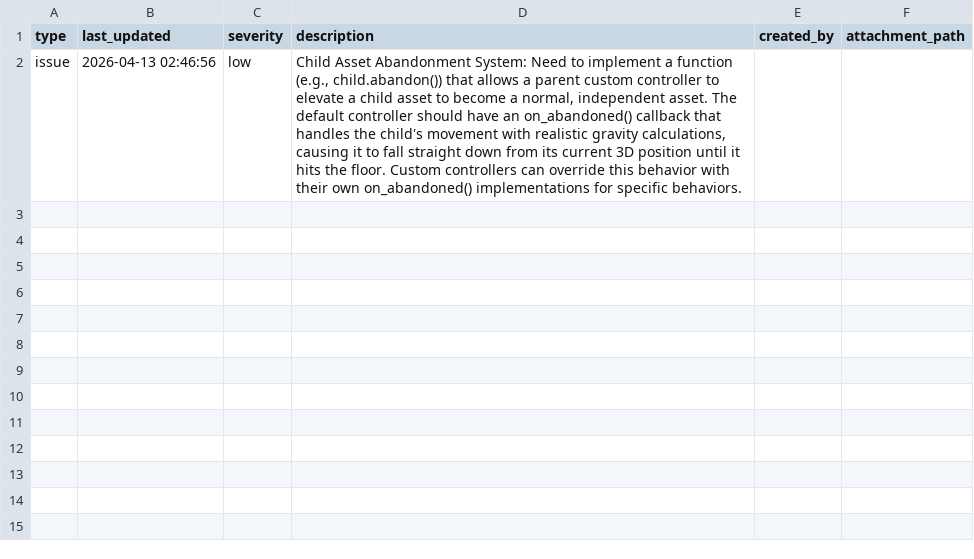
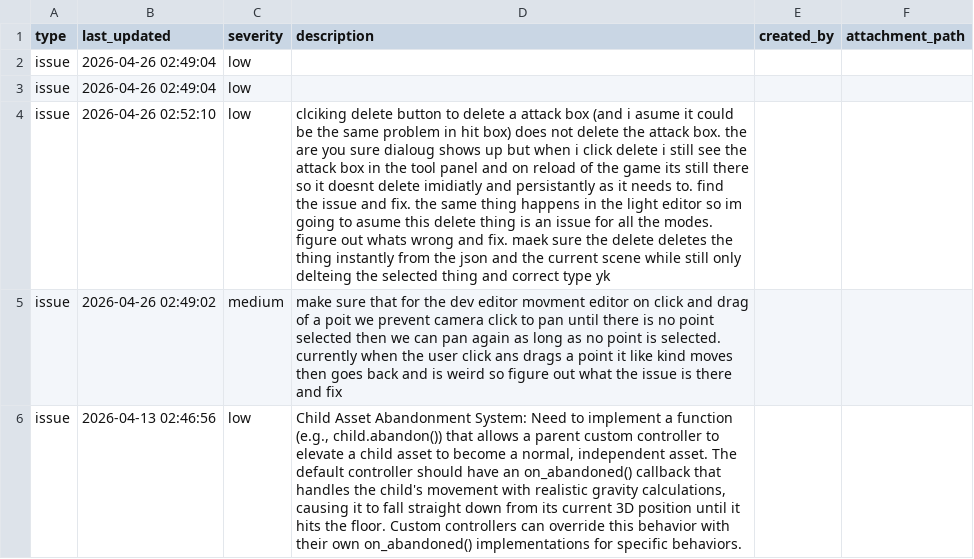
Before and after one commit to cabbabbage/ENGINE-2.0, a CSV file: tasks.csv, drawn as a sheet; the diff names each change by its address in the sheet, - before the commit and + after, or states it on an @@ line.

```diff
--- a/tasks.csv
+++ b/tasks.csv
+row 2: issue | 2026-04-26 02:49:04 | low
+row 3: issue | 2026-04-26 02:49:04 | low
+row 4: issue | 2026-04-26 02:52:10 | low | clciking delete button to delete a attack box (and i asume it could be the same problem in hit box) does not delete the attack box. the are you sure dialoug shows up but when i click delete i still see the attack box in the tool panel and on reload of the game its still there so it doesnt delete imidiatly and persistantly as it needs to. find the issue and fix. the same thing happens in the light editor so im going to asume this delete thing is an issue for all the modes. figure out whats wrong and fix. maek sure the delete deletes the thing instantly from the json and the current scene while still only delteing the selected thing and correct type yk
+row 5: issue | 2026-04-26 02:49:02 | medium | make sure that for the dev editor movment editor on click and drag of a poit we prevent camera click to pan until there is no point selected then we can pan again as long as no point is selected. currently when the user click ans drags a point it like kind moves then goes back and is weird so figure out what the issue is there and fix
```
Also changed, not shown: 7 other files.
